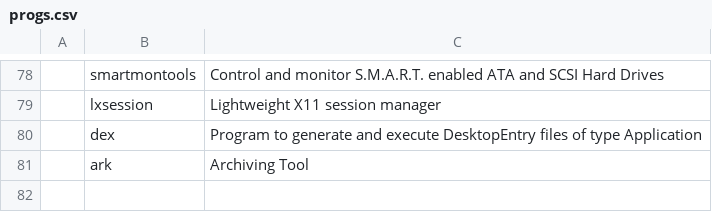
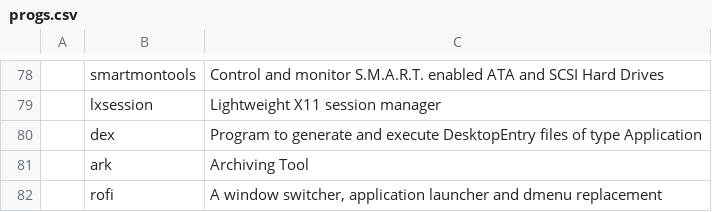
Before and after one commit to wc7086/CARBS, a CSV file: progs.csv, drawn as a sheet; only a part is shown, gaps mark what is left out; the diff names each change by its address in the sheet, - before the commit and + after, or states it on an @@ line.

Commit message:
progs.csv: Add rofi(A window switcher, application launcher and dmenu replacement)

```diff
--- a/progs.csv
+++ b/progs.csv
+row 82:  | rofi | A window switcher, application launcher and dmenu replacement
```
